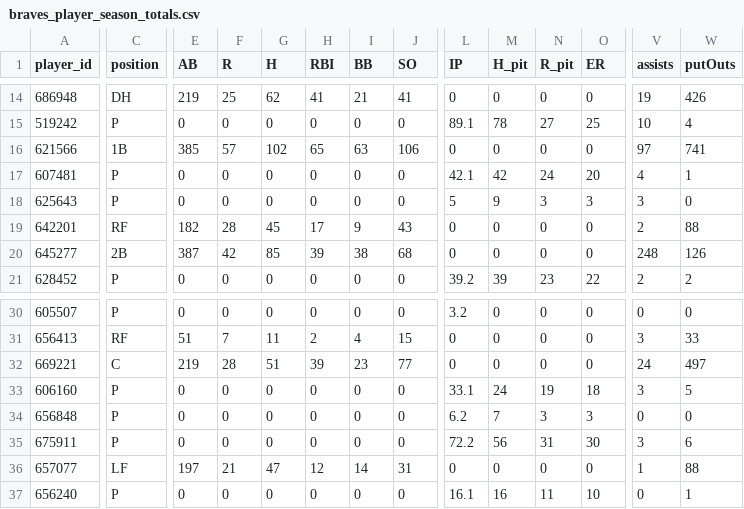
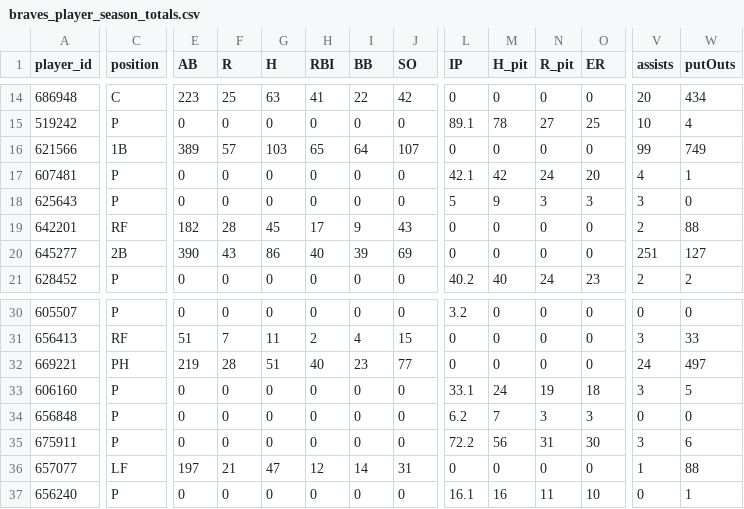
Before and after one commit to Floodplain4/Braves_Stats, a CSV file: braves_player_season_totals.csv, drawn as a sheet; only a part is shown, gaps mark what is left out; the diff covers the shown part only; the diff names each change by its address in the sheet, - before the commit and + after, or states it on an @@ line.

```diff
--- a/braves_player_season_totals.csv
+++ b/braves_player_season_totals.csv
-C14 (position): DH
+C14 (position): C
-E14 (AB): 219
+E14 (AB): 223
-G14 (H): 62
+G14 (H): 63
-I14 (BB): 21
+I14 (BB): 22
-J14 (SO): 41
+J14 (SO): 42
-V14 (assists): 19
+V14 (assists): 20
-W14 (putOuts): 426
+W14 (putOuts): 434
-E16 (AB): 385
+E16 (AB): 389
-G16 (H): 102
+G16 (H): 103
-I16 (BB): 63
+I16 (BB): 64
-J16 (SO): 106
+J16 (SO): 107
-V16 (assists): 97
+V16 (assists): 99
-W16 (putOuts): 741
+W16 (putOuts): 749
-E20 (AB): 387
+E20 (AB): 390
-F20 (R): 42
+F20 (R): 43
-G20 (H): 85
+G20 (H): 86
-H20 (RBI): 39
+H20 (RBI): 40
-I20 (BB): 38
+I20 (BB): 39
-J20 (SO): 68
+J20 (SO): 69
-V20 (assists): 248
+V20 (assists): 251
-W20 (putOuts): 126
+W20 (putOuts): 127
-L21 (IP): 39.2
+L21 (IP): 40.2
-M21 (H_pit): 39
+M21 (H_pit): 40
-N21 (R_pit): 23
+N21 (R_pit): 24
-O21 (ER): 22
+O21 (ER): 23
-C32 (position): C
+C32 (position): PH
-H32 (RBI): 39
+H32 (RBI): 40
```
Also changed, not shown: 57 edited cells elsewhere in this file.
